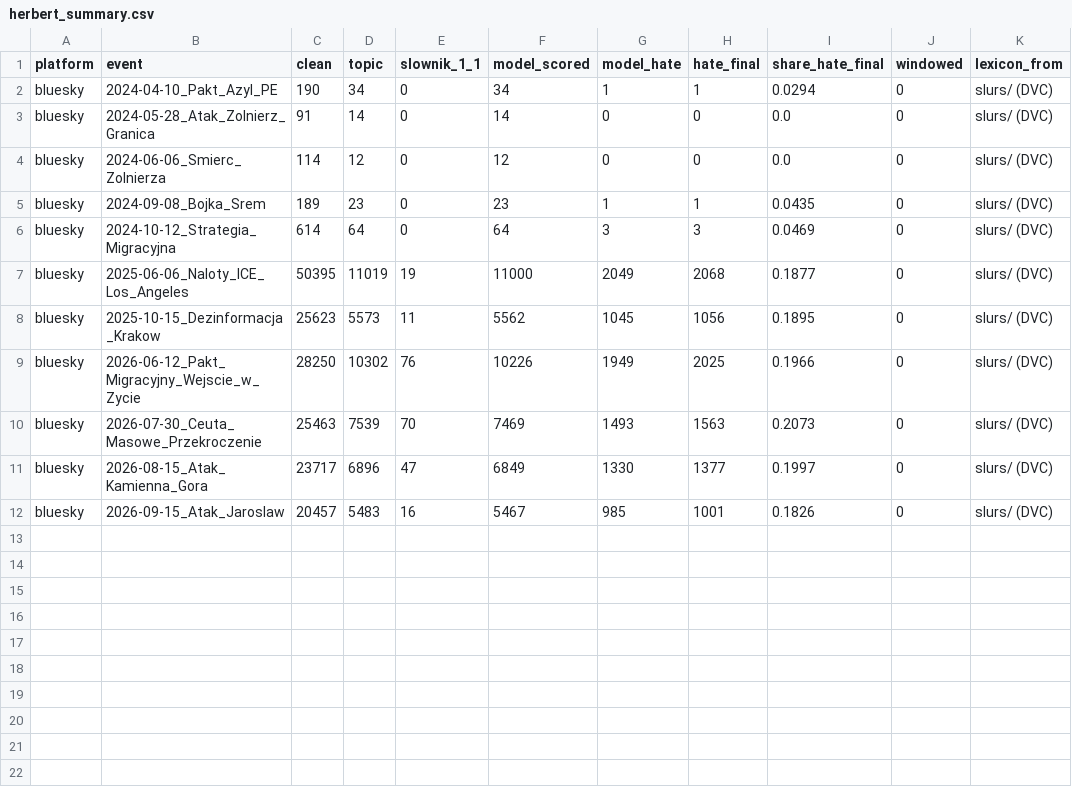
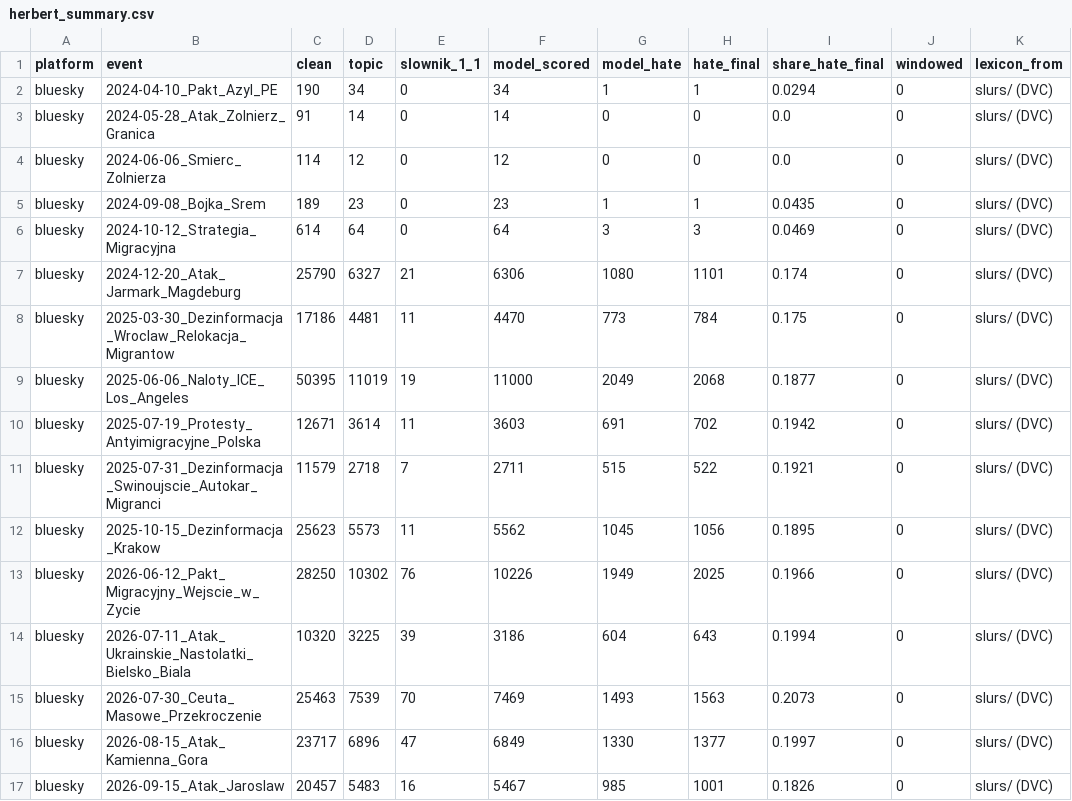
Before and after one commit to aleksandra0014/Social_Media_Hate_Speech, a CSV file: data/interim/bluesky/herbert_summary.csv, drawn as a sheet; the diff names each change by its address in the sheet, - before the commit and + after, or states it on an @@ line.

```diff
--- a/data/interim/bluesky/herbert_summary.csv
+++ b/data/interim/bluesky/herbert_summary.csv
+row 7: bluesky | 2024-12-20_Atak_Jarmark_Magdeburg | 25790 | 6327 | 21 | 6306 | 1080 | 1101 | 0.174 | 0 | slurs/ (DVC)
+row 8: bluesky | 2025-03-30_Dezinformacja_Wroclaw_Relokacja_Migrantow | 17186 | 4481 | 11 | 4470 | 773 | 784 | 0.175 | 0 | slurs/ (DVC)
+row 10: bluesky | 2025-07-19_Protesty_Antyimigracyjne_Polska | 12671 | 3614 | 11 | 3603 | 691 | 702 | 0.1942 | 0 | slurs/ (DVC)
+row 11: bluesky | 2025-07-31_Dezinformacja_Swinoujscie_Autokar_Migranci | 11579 | 2718 | 7 | 2711 | 515 | 522 | 0.1921 | 0 | slurs/ (DVC)
+row 14: bluesky | 2026-07-11_Atak_Ukrainskie_Nastolatki_Bielsko_Biala | 10320 | 3225 | 39 | 3186 | 604 | 643 | 0.1994 | 0 | slurs/ (DVC)
```
Also changed, not shown: data/interim/wykop/herbert_summary.csv, data/interim/youtube/herbert_summary.csv, 30 other files.
